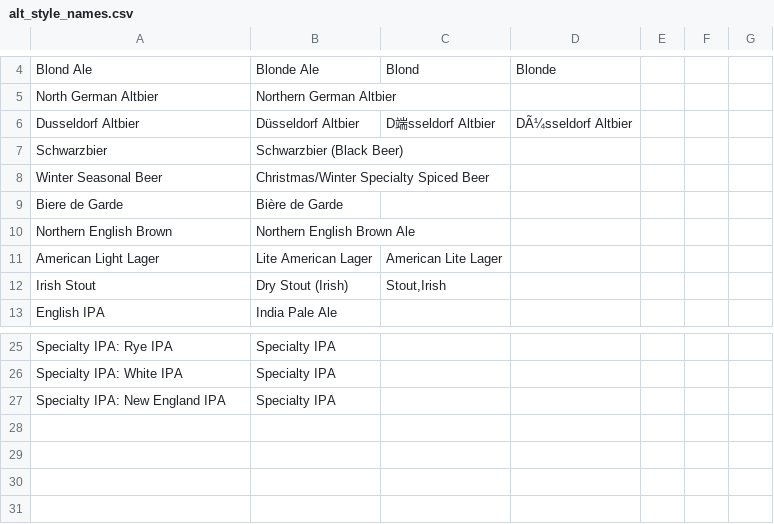
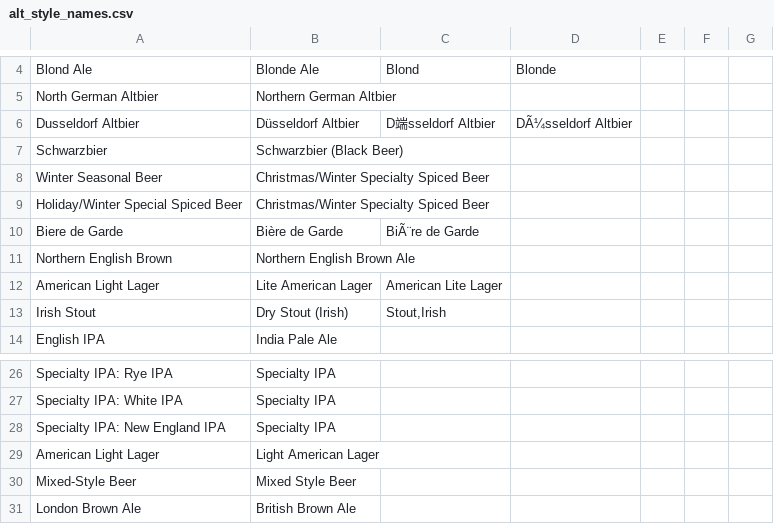
Before and after one commit to halobrewery/brewbrain, a CSV file: data/_db/alt_style_names.csv, drawn as a sheet; only a part is shown, gaps mark what is left out; addresses are those after the commit; the diff names each change by its address in the sheet, - before the commit and + after, or states it on an @@ line.

```diff
--- a/data/_db/alt_style_names.csv
+++ b/data/_db/alt_style_names.csv
+row 9: Holiday/Winter Special Spiced Beer | Christmas/Winter Specialty Spiced Beer
-C10: (empty)
+C10: BiÃ¨re de Garde
+row 29: American Light Lager | Light American Lager
+row 30: Mixed-Style Beer | Mixed Style Beer
+row 31: London Brown Ale | British Brown Ale
```
Also changed, not shown: data/_db/misc.csv, data/_db/yeasts.csv, 12 other files.
